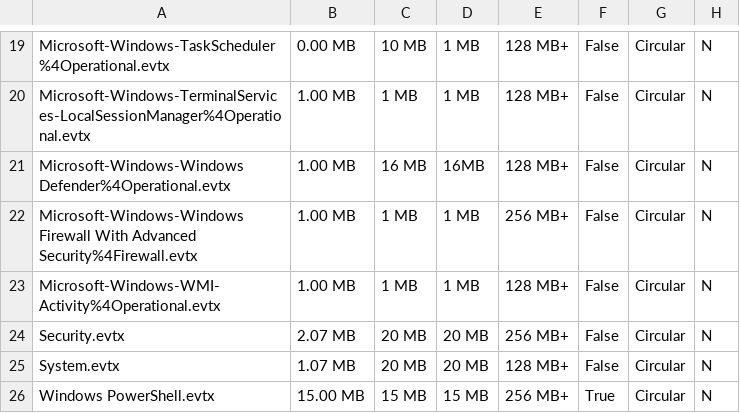
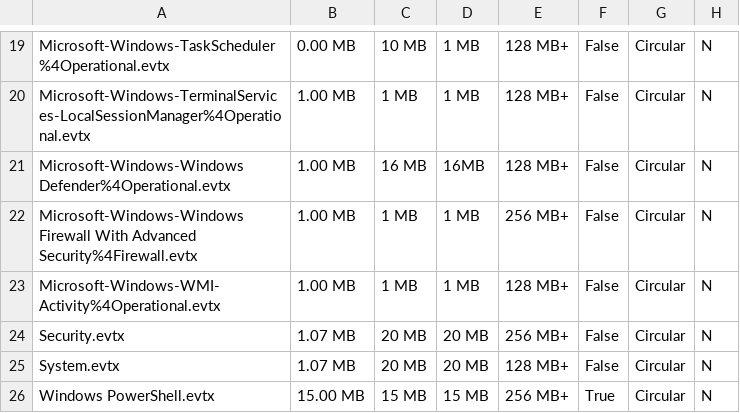
Before and after one commit to Yamato-Security/EventLog-Baseline-Guide, a CSV file: data/Windows_Default/WELA-FileSize-Result.csv, drawn as a sheet; only a part is shown, gaps mark what is left out.

```diff
--- a/data/Windows_Default/WELA-FileSize-Result.csv
+++ b/data/Windows_Default/WELA-FileSize-Result.csv
@@ -23,3 +23,3 @@
 "Microsoft-Windows-WMI-Activity%4Operational.evtx","1.00 MB","1 MB","1 MB","128 MB+","False","Circular","N"
-"Security.evtx","2.07 MB","20 MB","20 MB","256 MB+","False","Circular","N"
+"Security.evtx","1.07 MB","20 MB","20 MB","256 MB+","False","Circular","N"
 "System.evtx","1.07 MB","20 MB","20 MB","128 MB+","False","Circular","N"
```
